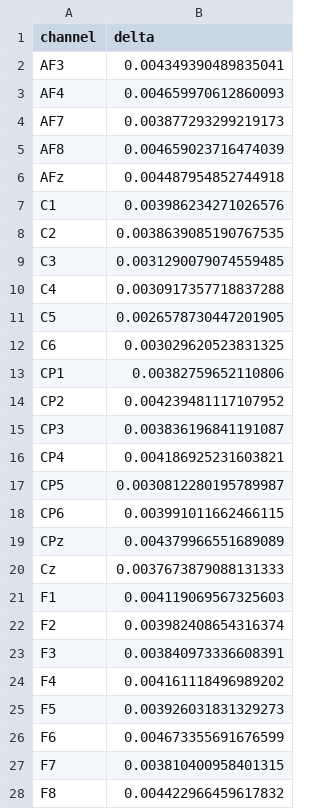
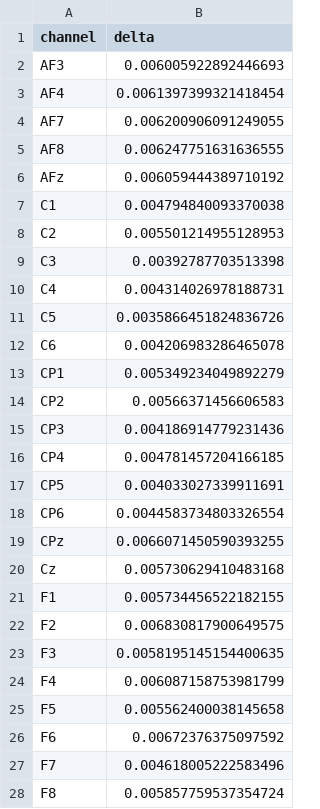
Before and after one commit to yojit-kumar/summer2025, a CSV file: EEGAnalysis/avg_delta.csv, drawn as a sheet; only a part is shown; the diff covers the shown part only.

```diff
--- a/EEGAnalysis/avg_delta.csv
+++ b/EEGAnalysis/avg_delta.csv
@@ -1,28 +1,28 @@
 channel,delta
-AF3,0.004349390489835041
-AF4,0.004659970612860093
-AF7,0.003877293299219173
-AF8,0.004659023716474039
-AFz,0.004487954852744918
-C1,0.003986234271026576
-C2,0.0038639085190767535
-C3,0.0031290079074559485
-C4,0.0030917357718837288
-C5,0.0026578730447201905
-C6,0.003029620523831325
-CP1,0.00382759652110806
-CP2,0.004239481117107952
-CP3,0.003836196841191087
-CP4,0.004186925231603821
-CP5,0.0030812280195789987
-CP6,0.003991011662466115
-CPz,0.004379966551689089
-Cz,0.0037673879088131333
-F1,0.004119069567325603
-F2,0.003982408654316374
-F3,0.003840973336608391
-F4,0.004161118496989202
-F5,0.003926031831329273
-F6,0.004673355691676599
-F7,0.003810400958401315
-F8,0.004422966459617832
+AF3,0.006005922892446693
+AF4,0.0061397399321418454
+AF7,0.006200906091249055
+AF8,0.006247751631636555
+AFz,0.006059444389710192
+C1,0.004794840093370038
+C2,0.005501214955128953
+C3,0.00392787703513398
+C4,0.004314026978188731
+C5,0.0035866451824836726
+C6,0.004206983286465078
+CP1,0.005349234049892279
+CP2,0.00566371456606583
+CP3,0.004186914779231436
+CP4,0.004781457204166185
+CP5,0.004033027339911691
+CP6,0.0044583734803326554
+CPz,0.0066071450590393255
+Cz,0.005730629410483168
+F1,0.005734456522182155
+F2,0.006830817900649575
+F3,0.0058195145154400635
+F4,0.006087158753981799
+F5,0.005562400038145658
+F6,0.00672376375097592
+F7,0.004618005222583496
+F8,0.005857759537354724
```
Also changed, not shown: 37 edited cells elsewhere in this file, EEGAnalysis/etc_for_individual_channels_filtered.csv, 21 other files.
